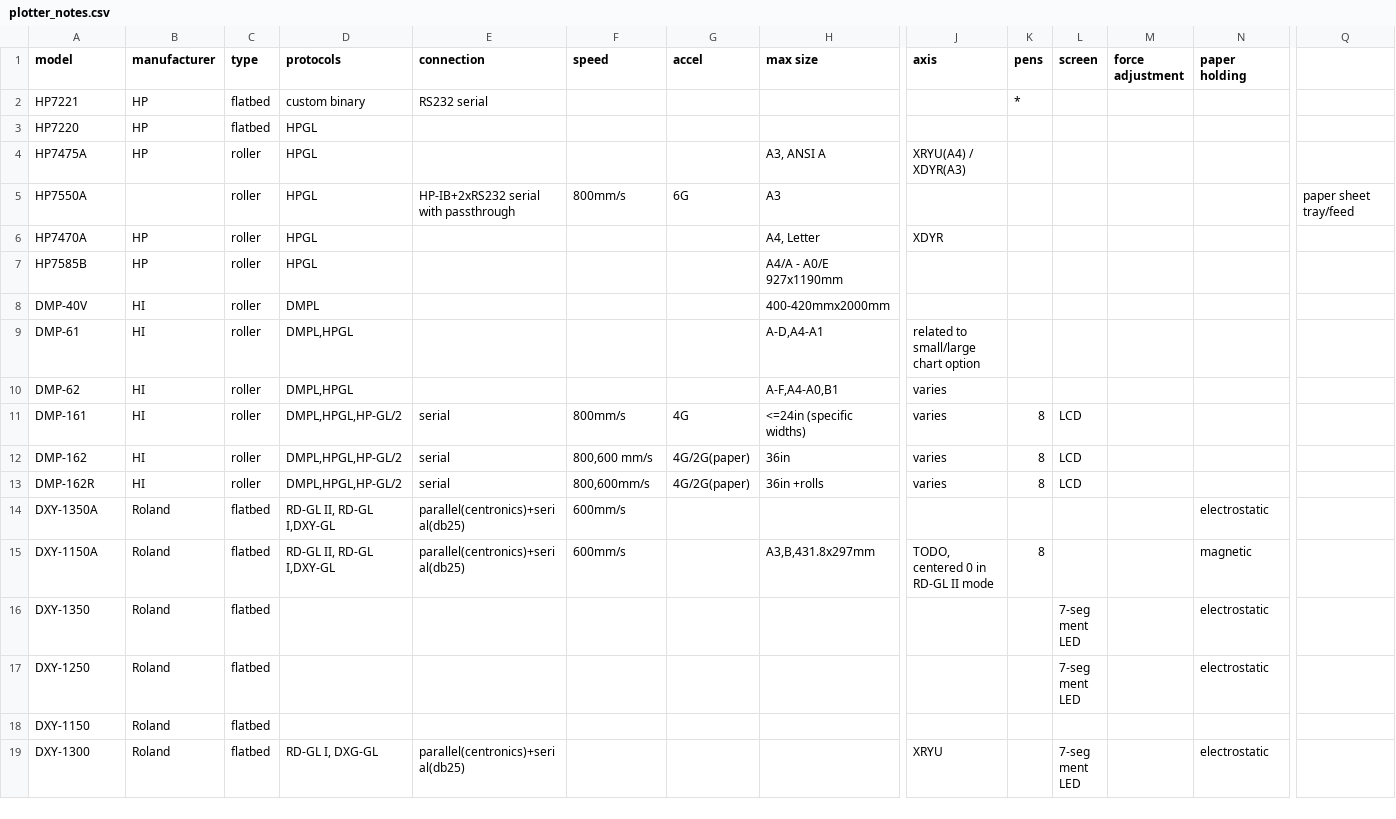
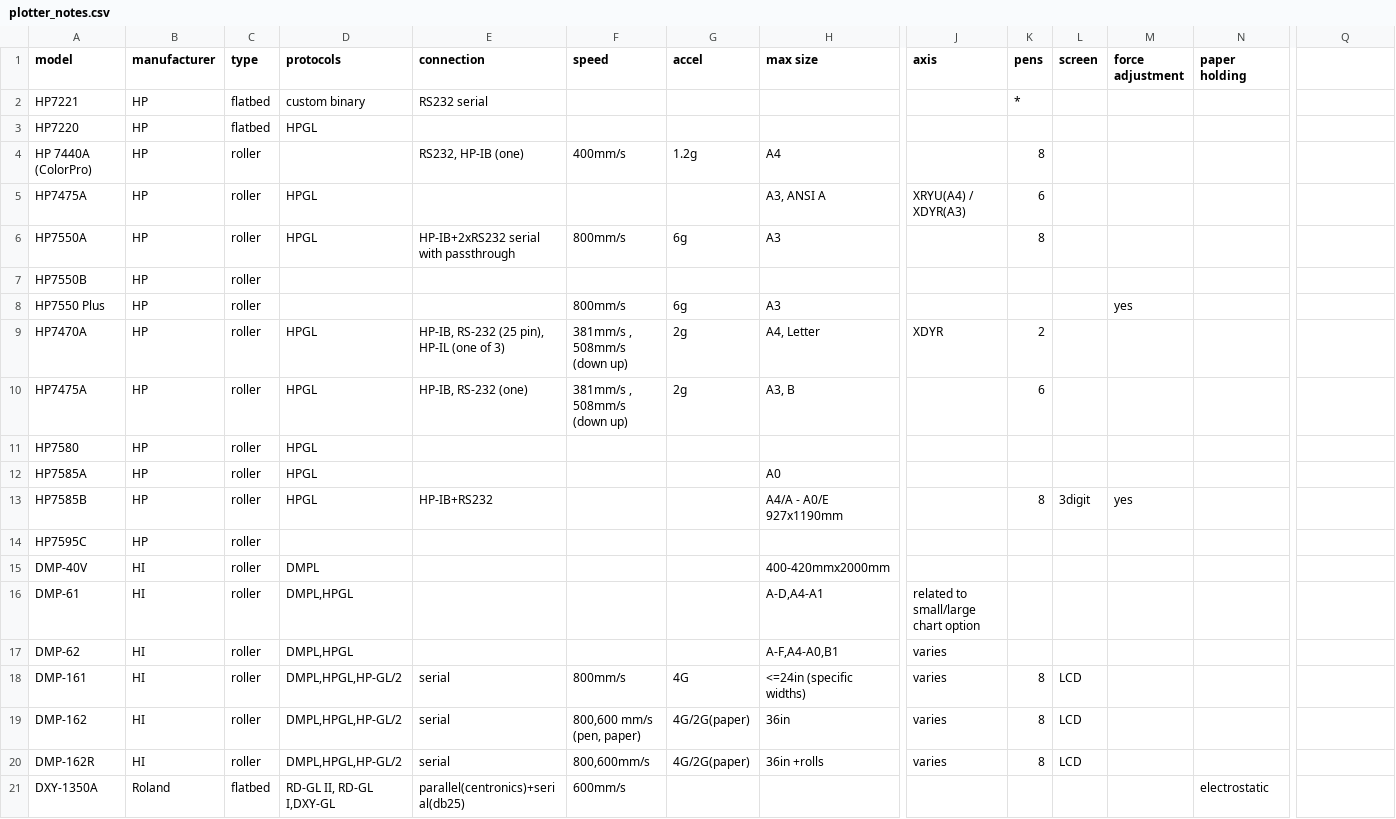
Before and after one commit to karliss/plotter_sketches, a CSV file: notes/plotter_notes.csv, drawn as a sheet; only a part is shown, gaps mark what is left out; the shorter side is filled out with more unchanged rows; addresses are those after the commit; rows hold the shown columns only; the diff names each change by its address in the sheet, - before the commit and + after, or states it on an @@ line.

Commit message:
Some notes.

```diff
--- a/notes/plotter_notes.csv
+++ b/notes/plotter_notes.csv
+row 4: HP 7440A (ColorPro) | HP | roller |  | RS232, HP-IB (one) | 400mm/s | 1.2g | A4 |  | 8
-K5 (pens): (empty)
+K5 (pens): 6
-B6 (manufacturer): (empty)
+B6 (manufacturer): HP
-G6 (accel): 6G
+G6 (accel): 6g
-K6 (pens): (empty)
+K6 (pens): 8
-Q6: paper sheet tray/feed
+Q6: (empty)
+row 7: HP7550B | HP | roller
+row 8: HP7550 Plus | HP | roller |  |  | 800mm/s | 6g | A3 |  |  |  | yes
-E9 (connection): (empty)
+E9 (connection): HP-IB, RS-232 (25 pin), HP-IL (one of 3)
-F9 (speed): (empty)
+F9 (speed): 381mm/s , 508mm/s (down up)
-G9 (accel): (empty)
+G9 (accel): 2g
-K9 (pens): (empty)
+K9 (pens): 2
+row 10: HP7475A | HP | roller | HPGL | HP-IB, RS-232 (one) | 381mm/s , 508mm/s (down up) | 2g | A3, B |  | 6
+row 11: HP7580 | HP | roller | HPGL
+row 12: HP7585A | HP | roller | HPGL |  |  |  | A0
-E13 (connection): (empty)
+E13 (connection): HP-IB+RS232
-K13 (pens): (empty)
+K13 (pens): 8
-L13 (screen): (empty)
+L13 (screen): 3digit
-M13 (force adjustment): (empty)
+M13 (force adjustment): yes
+row 14: HP7595C | HP | roller
-F19 (speed): 800,600 mm/s
+F19 (speed): 800,600 mm/s (pen, paper)
```
Also changed, not shown: 4 other files.
